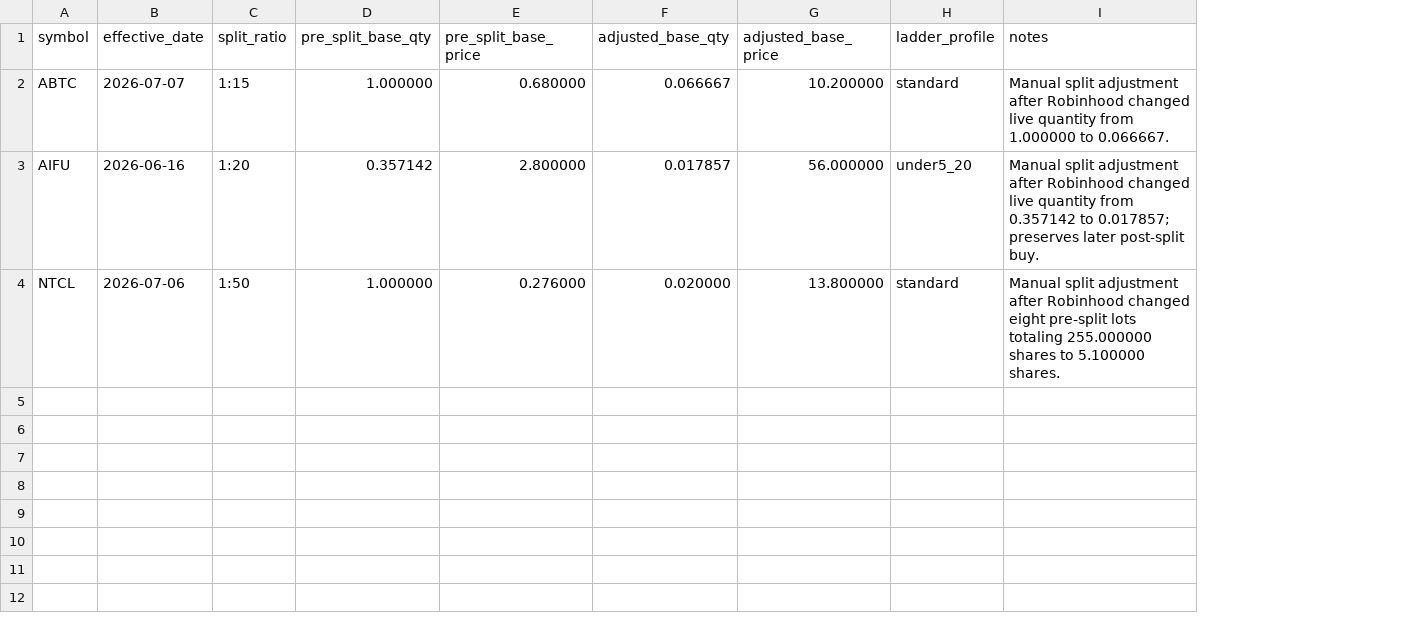
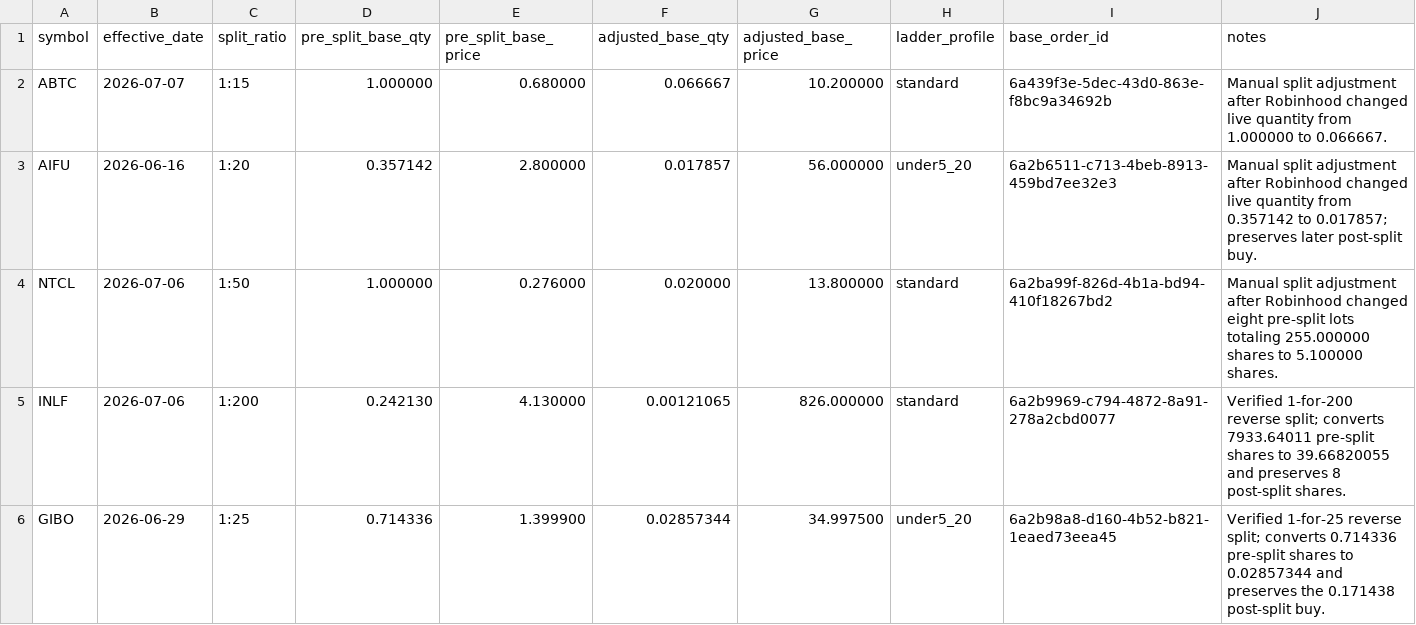
Before and after one commit to thehaitiancoder/robinhood-agentic-strategy, a CSV file: data/split-adjustments.csv, drawn as a sheet; the diff names each change by its address in the sheet, - before the commit and + after, or states it on an @@ line.

Commit message:
Fix ladder ownership cycle reconstruction

```diff
--- a/data/split-adjustments.csv
+++ b/data/split-adjustments.csv
+column I (base_order_id), rows 2-4: 6a439f3e-5dec-43d0-863e-f8bc9a34692b | 6a2b6511-c713-4beb-8913-459bd7ee32e3 | 6a2ba99f-826d-4b1a-bd94-410f18267bd2
+row 5: INLF | 2026-07-06 | 1:200 | 0.242130 | 4.130000 | 0.00121065 | 826.000000 | standard | 6a2b9969-c794-4872-8a91-278a2cbd0077 | Verified 1-for-200 reverse split; converts 7933.64011 pre-split shares to 39.66820055 and preserves 8 post-split shares.
+row 6: GIBO | 2026-06-29 | 1:25 | 0.714336 | 1.399900 | 0.02857344 | 34.997500 | under5_20 | 6a2b98a8-d160-4b52-b821-1eaed73eea45 | Verified 1-for-25 reverse split; converts 0.714336 pre-split shares to 0.02857344 and preserves the 0.171438 post-split buy.
```
Also changed, not shown: 13 other files.
